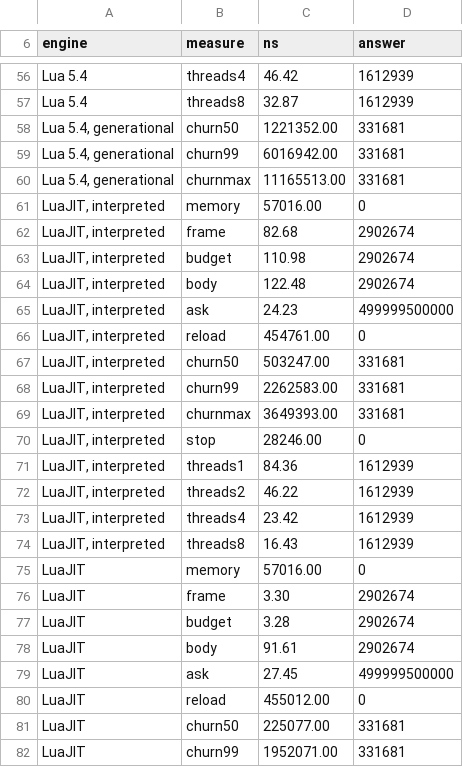
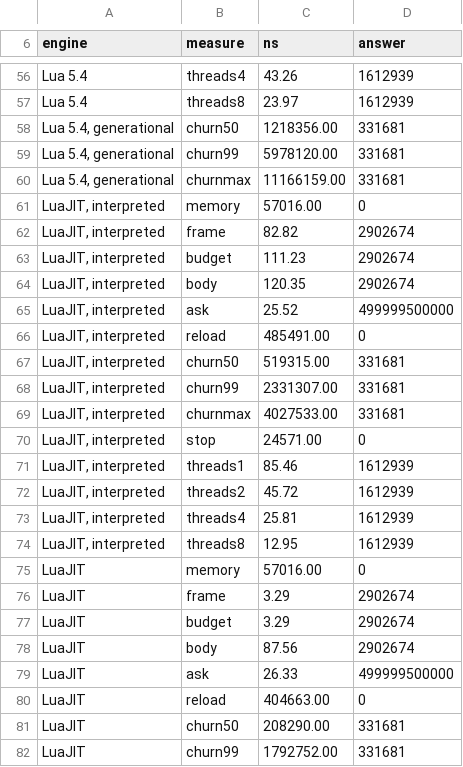
Before and after one commit to Rawframe-Project/kest, a TSV file: bench/hosts.tsv, drawn as a sheet; only a part is shown, gaps mark what is left out; the diff covers the shown part only; the diff names each change by its address in the sheet, - before the commit and + after, or states it on an @@ line.

```diff
--- a/bench/hosts.tsv
+++ b/bench/hosts.tsv
-C56 (ns): 46.42
+C56 (ns): 43.26
-C57 (ns): 32.87
+C57 (ns): 23.97
-C58 (ns): 1221352.00
+C58 (ns): 1218356.00
-C59 (ns): 6016942.00
+C59 (ns): 5978120.00
-C60 (ns): 11165513.00
+C60 (ns): 11166159.00
-C62 (ns): 82.68
+C62 (ns): 82.82
-C63 (ns): 110.98
+C63 (ns): 111.23
-C64 (ns): 122.48
+C64 (ns): 120.35
-C65 (ns): 24.23
+C65 (ns): 25.52
-C66 (ns): 454761.00
+C66 (ns): 485491.00
-C67 (ns): 503247.00
+C67 (ns): 519315.00
-C68 (ns): 2262583.00
+C68 (ns): 2331307.00
-C69 (ns): 3649393.00
+C69 (ns): 4027533.00
-C70 (ns): 28246.00
+C70 (ns): 24571.00
-C71 (ns): 84.36
+C71 (ns): 85.46
-C72 (ns): 46.22
+C72 (ns): 45.72
-C73 (ns): 23.42
+C73 (ns): 25.81
-C74 (ns): 16.43
+C74 (ns): 12.95
-C76 (ns): 3.30
+C76 (ns): 3.29
-C77 (ns): 3.28
+C77 (ns): 3.29
-C78 (ns): 91.61
+C78 (ns): 87.56
-C79 (ns): 27.45
+C79 (ns): 26.33
-C80 (ns): 455012.00
+C80 (ns): 404663.00
-C81 (ns): 225077.00
+C81 (ns): 208290.00
-C82 (ns): 1952071.00
+C82 (ns): 1792752.00
```
Also changed, not shown: 89 edited cells elsewhere in this file, bench/compile.tsv, bench/luau.tsv, 11 other files.
